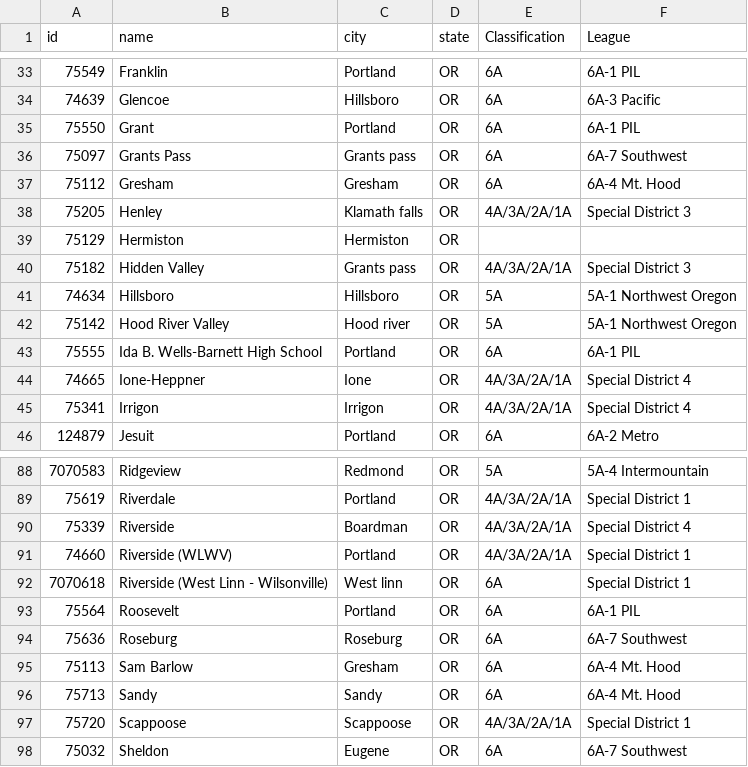
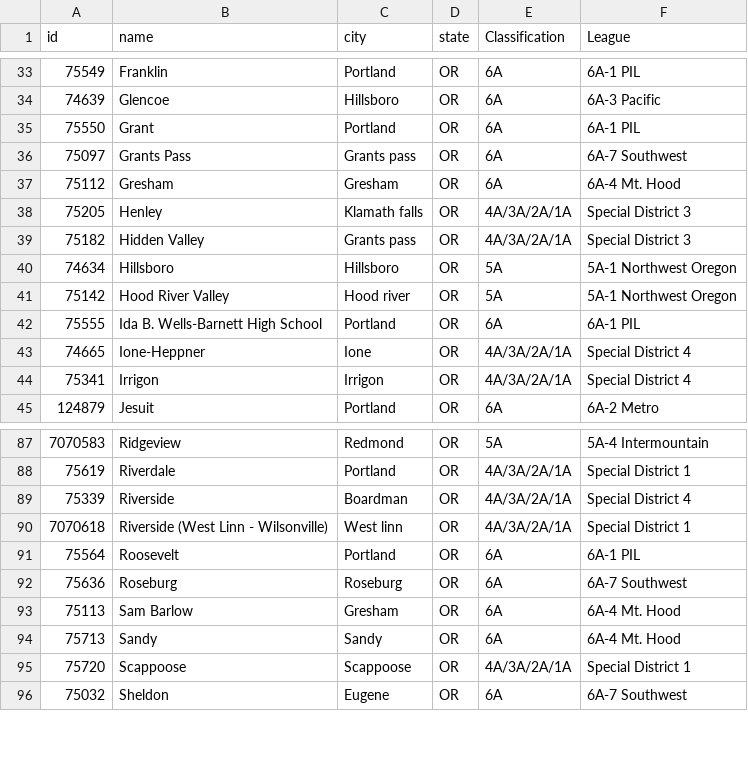
Before and after one commit to quarterback/or-tennis-data, a CSV file: master_school_list.csv, drawn as a sheet; only a part is shown, gaps mark what is left out.

```diff
--- a/master_school_list.csv
+++ b/master_school_list.csv
@@ -38,3 +38,2 @@ id,name,city,state,Classification,League
 75205,Henley,Klamath falls,OR,4A/3A/2A/1A,Special District 3
-75129,Hermiston,Hermiston,OR,,
 75182,Hidden Valley,Grants pass,OR,4A/3A/2A/1A,Special District 3
@@ -90,4 +89,3 @@ id,name,city,state,Classification,League
 75339,Riverside,Boardman,OR,4A/3A/2A/1A,Special District 4
-74660,Riverside (WLWV),Portland,OR,4A/3A/2A/1A,Special District 1
-7070618,Riverside (West Linn - Wilsonville),West linn,OR,6A,Special District 1
+7070618,Riverside (West Linn - Wilsonville),West linn,OR,4A/3A/2A/1A,Special District 1
 75564,Roosevelt,Portland,OR,6A,6A-1 PIL
```
Also changed, not shown: 22 other files.
